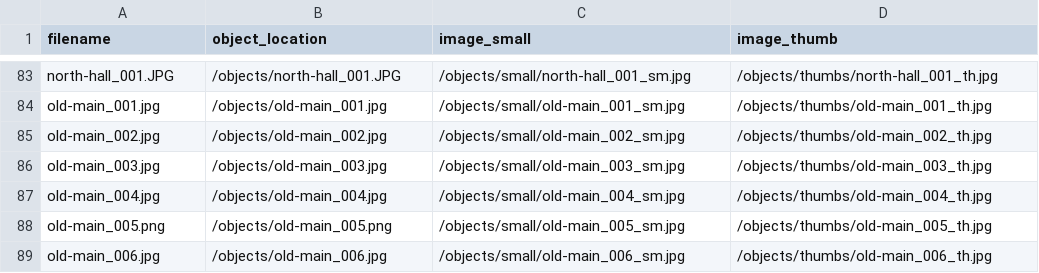
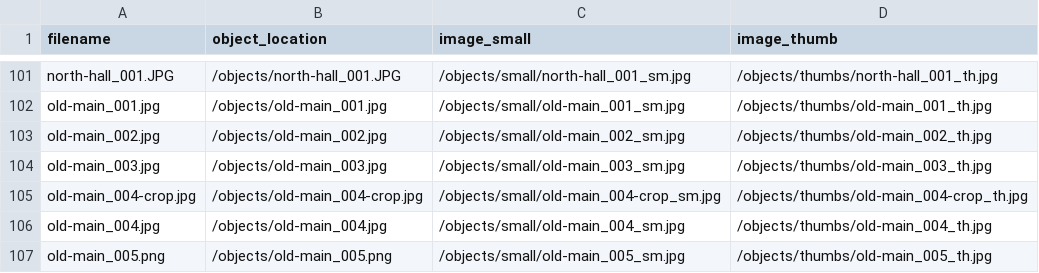
Before and after one commit to isu-digital/historic-buildings, a CSV file: objects/object_list.csv, drawn as a sheet; only a part is shown, gaps mark what is left out; the shorter side is filled out with more unchanged rows; the diff covers the shown part only.

Commit message:
add new metadata and objects

```diff
--- a/objects/object_list.csv
+++ b/objects/object_list.csv
@@ -86,2 +104,3 @@ old-main_002.jpg,/objects/old-main_002.jpg,/objects/small/old-main_002_sm.jpg,/o
 old-main_003.jpg,/objects/old-main_003.jpg,/objects/small/old-main_003_sm.jpg,/objects/thumbs/old-main_003_th.jpg
+old-main_004-crop.jpg,/objects/old-main_004-crop.jpg,/objects/small/old-main_004-crop_sm.jpg,/objects/thumbs/old-main_004-crop_th.jpg
 old-main_004.jpg,/objects/old-main_004.jpg,/objects/small/old-main_004_sm.jpg,/objects/thumbs/old-main_004_th.jpg
```
Also changed, not shown: 18 added rows elsewhere in this file, 54 other files.
